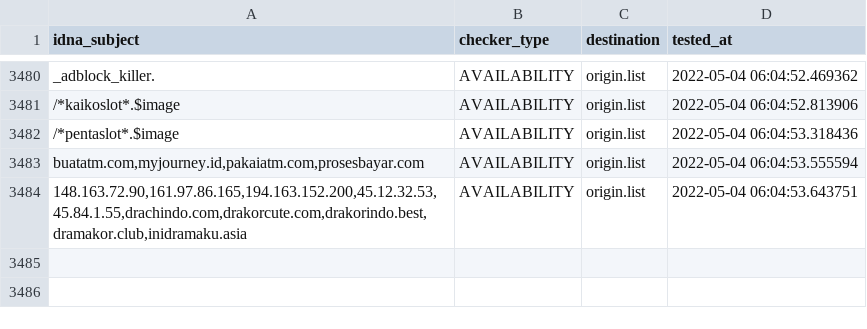
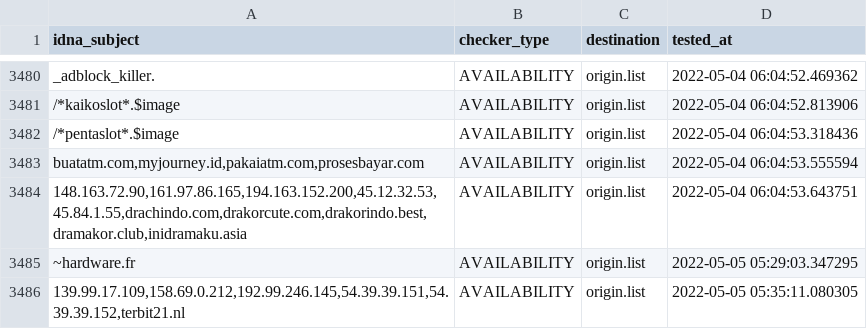
Before and after one commit to dead-hosts/AdBlockID-Plus_realodix, a CSV file: .pyfunceble/inactive.csv, drawn as a sheet; only a part is shown, gaps mark what is left out.

```diff
--- a/.pyfunceble/inactive.csv
+++ b/.pyfunceble/inactive.csv
@@ -3484 +3484,3 @@ _adblock_killer.,AVAILABILITY,origin.list,2022-05-04 06:04:52.469362
 "148.163.72.90,161.97.86.165,194.163.152.200,45.12.32.53,45.84.1.55,drachindo.com,drakorcute.com,drakorindo.best,dramakor.club,inidramaku.asia",AVAILABILITY,origin.list,2022-05-04 06:04:53.643751
+~hardware.fr,AVAILABILITY,origin.list,2022-05-05 05:29:03.347295
+"139.99.17.109,158.69.0.212,192.99.246.145,54.39.39.151,54.39.39.152,terbit21.nl",AVAILABILITY,origin.list,2022-05-05 05:35:11.080305
```
Also changed, not shown: .pyfunceble/whois.csv, 15 other files.
